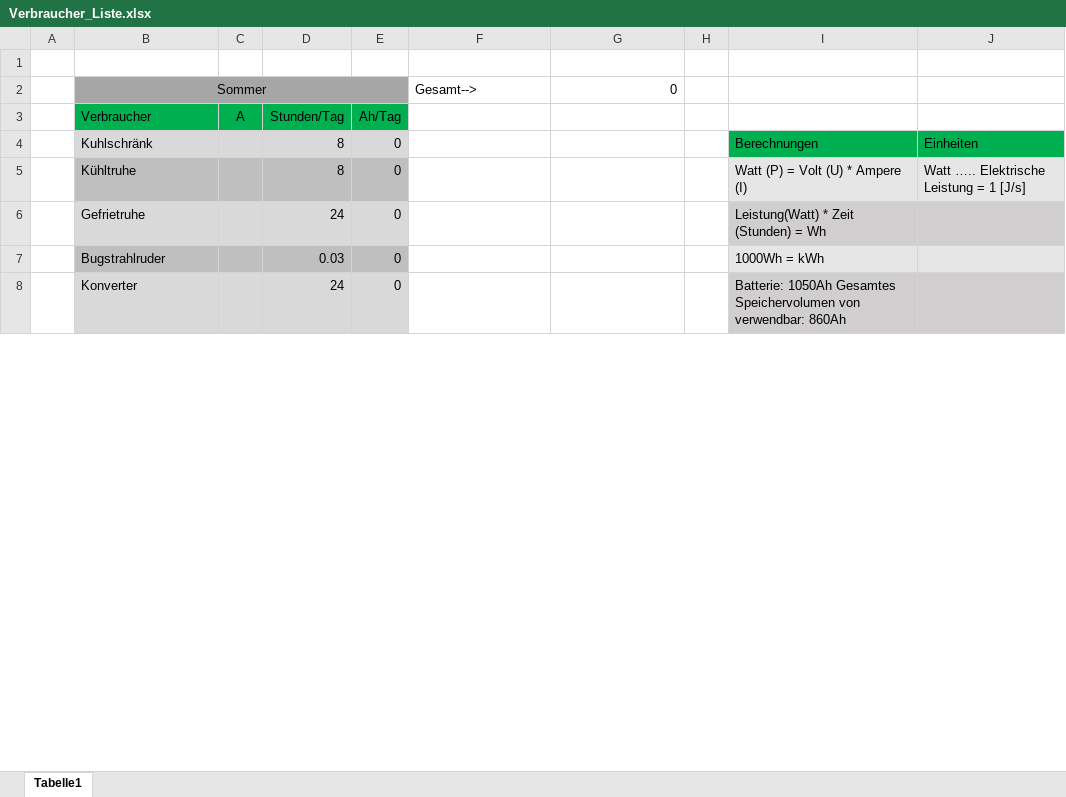
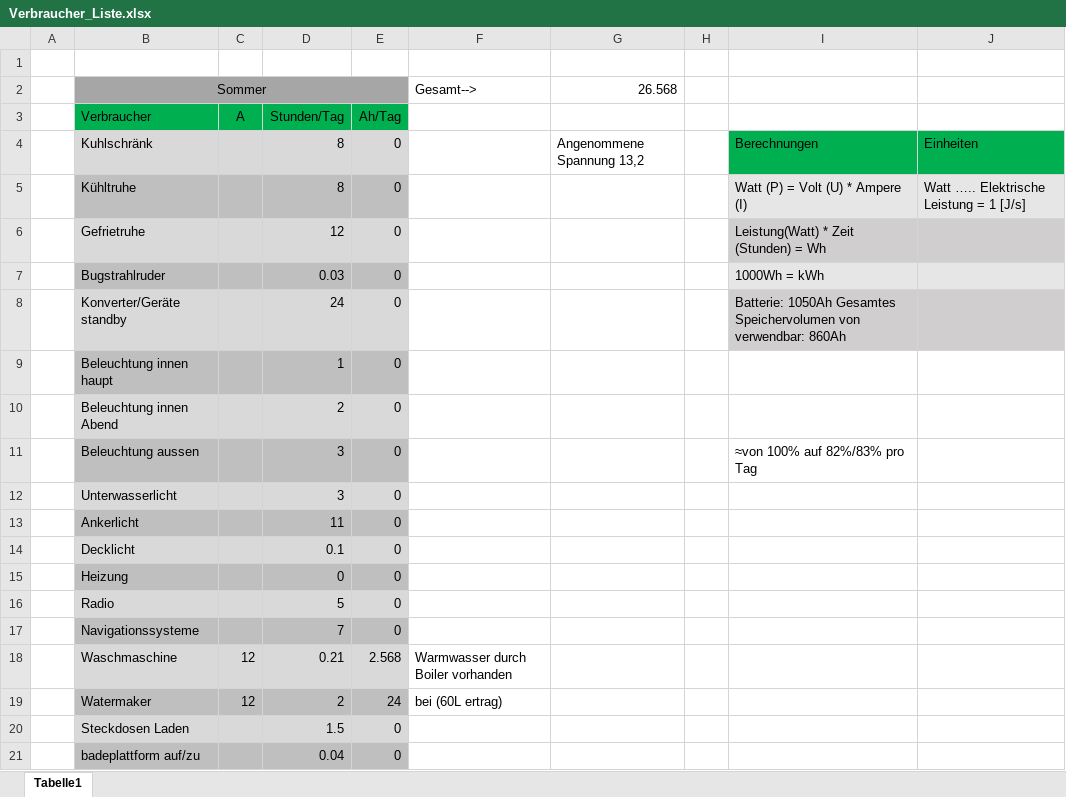
Before and after one commit to SchauerA/Maturaprojekt, an Excel workbook: Recherche/Verbraucher_Liste.xlsx, sheet Tabelle1, drawn as a sheet; only a part is shown; the shorter side is filled out with more unchanged rows; values as stored, in another font and other column widths than the file's, no borders; the diff covers the shown part only; the diff names each change by its address in the sheet, - before the commit and + after, or states it on an @@ line.

```diff
--- a/Recherche/Verbraucher_Liste.xlsx (sheet Tabelle1)
+++ b/Recherche/Verbraucher_Liste.xlsx (sheet Tabelle1)
-G2: 0
+G2: 26.568
-G4: (empty)
+G4: Angenommene Spannung 13,2
-D6: 24
+D6: 12
@@ row 35 moved to row 7: Bugstrahlruder @@
+row 8:  | Konverter/Geräte standby |  | 24 | 0 |  |  |  | Batterie: 1050Ah Gesamtes Speichervolumen von verwendbar: 860Ah
+row 9:  | Beleuchtung innen haupt |  | 1 | 0
+row 12:  | Unterwasserlicht |  | 3 | 0
@@ row 41 moved to row 13: Ankerlicht @@
+row 14:  | Decklicht |  | 0.1 | 0
+row 16:  | Radio |  | 5 | 0
@@ row 45 moved to row 17: Navigationssysteme @@
+row 18:  | Waschmaschine | 12 | 0.21 | 2.568 | Warmwasser durch Boiler vorhanden
+row 19:  | Watermaker | 12 | 2 | 24 | bei (60L ertrag)
@@ row 48 moved to row 20: Steckdosen Laden @@
+row 21:  | badeplattform auf/zu |  | 0.04 | 0
```
Also changed, not shown: 17 added rows, 13 removed rows, 4 moved rows, 11 edited cells, cell formats and merged cells elsewhere in this sheet, formulas that keep their value, 2 other files.
